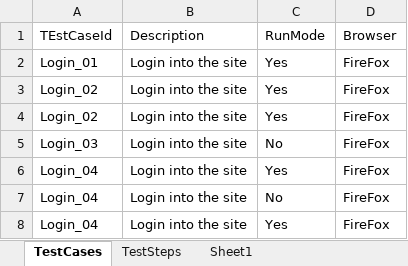
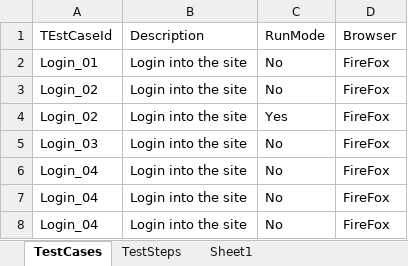
Before and after one commit to winmsabhi/selenium-poc, an Excel workbook: MavenTestProject3/src/main/java/dataEngine/DataEngine1.xlsx, sheet TestCases, drawn as a sheet; values as stored, in another font and other column widths than the file's, no borders; removed rows and columns are numbered as before the commit, all else as after; the diff names each change by its address in the sheet, - before the commit and + after, or states it on an @@ line.

Commit message:
Update to run specific tests with runable

```diff
--- a/MavenTestProject3/src/main/java/dataEngine/DataEngine1.xlsx (sheet TestCases)
+++ b/MavenTestProject3/src/main/java/dataEngine/DataEngine1.xlsx (sheet TestCases)
-C2:C3 (RunMode): Yes
+C2:C3 (RunMode): No
-row 6: Login_04 | Login into the site | Yes | FireFox
-C7 (RunMode): Yes
+C7 (RunMode): No
+row 8: Login_04 | Login into the site | No | FireFox
```
Also changed, not shown: sheet TestSteps, 4 other files.
